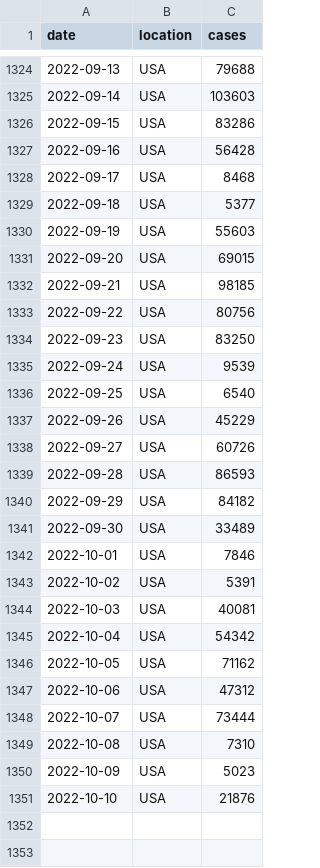
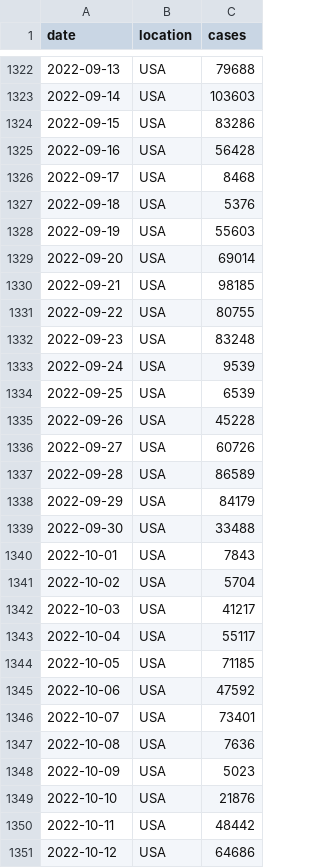
Before and after one commit to blab/rt-from-frequency-dynamics, a TSV file: data/omicron-ba275/omicron-ba275_location-case-counts.tsv, drawn as a sheet; only a part is shown, gaps mark what is left out; the diff covers the shown part only.

```diff
--- a/data/omicron-ba275/omicron-ba275_location-case-counts.tsv
+++ b/data/omicron-ba275/omicron-ba275_location-case-counts.tsv
@@ -1328,24 +1326,26 @@ date	location	cases
 2022-09-17	USA	8468
-2022-09-18	USA	5377
+2022-09-18	USA	5376
 2022-09-19	USA	55603
-2022-09-20	USA	69015
+2022-09-20	USA	69014
 2022-09-21	USA	98185
-2022-09-22	USA	80756
-2022-09-23	USA	83250
+2022-09-22	USA	80755
+2022-09-23	USA	83248
 2022-09-24	USA	9539
-2022-09-25	USA	6540
-2022-09-26	USA	45229
+2022-09-25	USA	6539
+2022-09-26	USA	45228
 2022-09-27	USA	60726
-2022-09-28	USA	86593
-2022-09-29	USA	84182
-2022-09-30	USA	33489
-2022-10-01	USA	7846
-2022-10-02	USA	5391
-2022-10-03	USA	40081
-2022-10-04	USA	54342
-2022-10-05	USA	71162
-2022-10-06	USA	47312
-2022-10-07	USA	73444
-2022-10-08	USA	7310
+2022-09-28	USA	86589
+2022-09-29	USA	84179
+2022-09-30	USA	33488
+2022-10-01	USA	7843
+2022-10-02	USA	5704
+2022-10-03	USA	41217
+2022-10-04	USA	55117
+2022-10-05	USA	71185
+2022-10-06	USA	47592
+2022-10-07	USA	73401
+2022-10-08	USA	7636
 2022-10-09	USA	5023
 2022-10-10	USA	21876
+2022-10-11	USA	48442
+2022-10-12	USA	64686
```
Also changed, not shown: 16 added rows, 18 removed rows and 7 edited cells elsewhere in this file, data/omicron-ba275/omicron-ba275_location-variant-sequence-counts.tsv, 1 other file.
